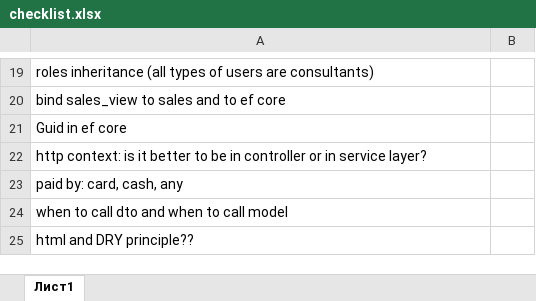
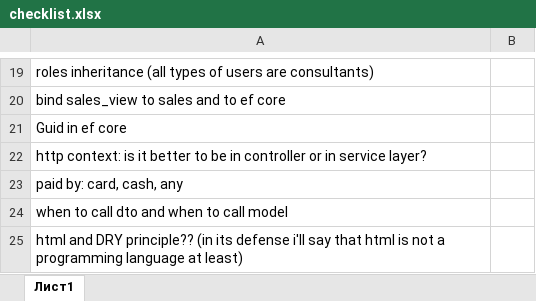
Before and after one commit to Slowpool/diploma-musical-shop-, an Excel workbook: OuterData/checklist.xlsx, sheet Лист1, drawn as a sheet; only a part is shown, gaps mark what is left out; values as stored, in another font and other column widths than the file's, no borders; the diff names each change by its address in the sheet, - before the commit and + after, or states it on an @@ line.

Commit message:
checklist

```diff
--- a/OuterData/checklist.xlsx (sheet Лист1)
+++ b/OuterData/checklist.xlsx (sheet Лист1)
-A25: …DRY principle??
+A25: …DRY principle?? (in its defense i'll say that html is not a programming language at least)
```
